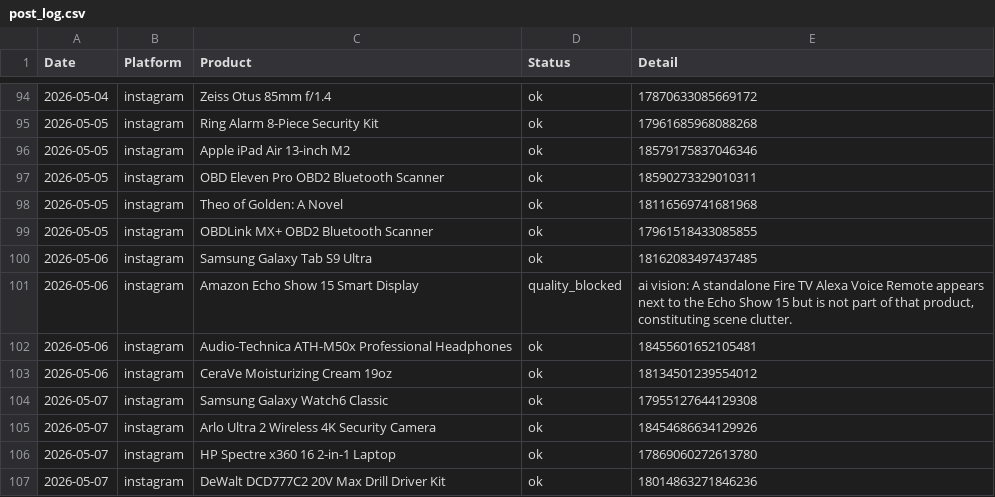
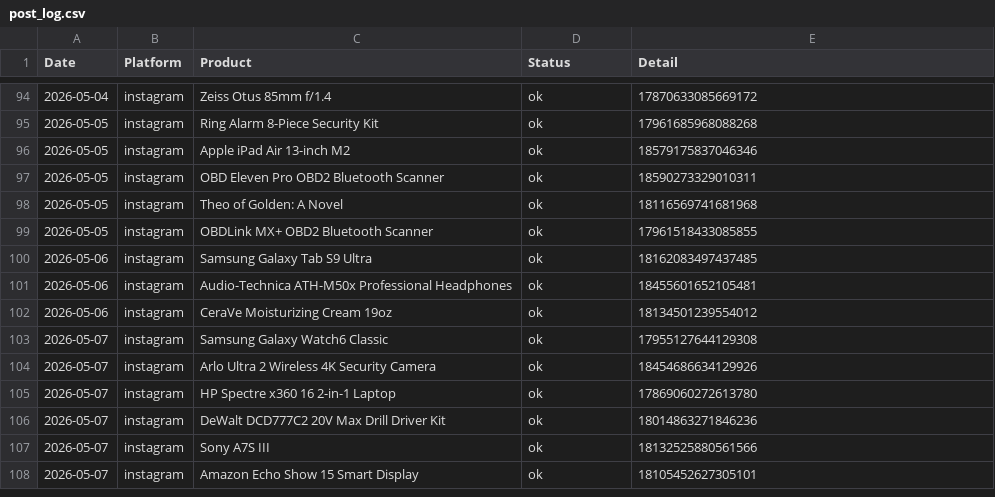
Before and after one commit to hotproductsdot-com/hotproductsdot-v2, a CSV file: marketing-campaigns/post_log.csv, drawn as a sheet; only a part is shown, gaps mark what is left out; removed rows and columns are numbered as before the commit, all else as after; the diff names each change by its address in the sheet, - before the commit and + after, or states it on an @@ line.

Commit message:
fix(banner): allow in-box accessories in AI vision clutter check
The CHECK 2 prompt flagged any non-product object as scene clutter,
catching legitimate Amazon-marketing artifacts (Fire TV remote shipped
with Echo Show 15, base stations bundled with Ring kits, etc.) and
quarantining the product permanently.

CHECK 1 already exempts "naturally bundled parts" but CHECK 2 didn't
mirror it. Updated CHECK 2 to whitelist in-box accessories (remote,
charger, cables, stand, mount, hub, sensors) and neutral lifestyle
surfaces. Only unrelated competing objects (laptop next to a display,
plant beside an air fryer) still trigger rejection. Brand-mismatch
regression (CHECK 3) verified intact.

Also unquarantine Amazon Echo Show 15 — drop its 2026-05-06
quality_blocked row from post_log.csv so daily rotation can pick
it again.

```diff
--- a/marketing-campaigns/post_log.csv
+++ b/marketing-campaigns/post_log.csv
-row 101: 2026-05-06 | instagram | Amazon Echo Show 15 Smart Display | quality_blocked | ai vision: A standalone Fire TV Alexa Voice Remote appears next to the Echo Show 15 but is not part of that product, constituting scene clutter.
+row 107: 2026-05-07 | instagram | Sony A7S III | ok | 18132525880561566
+row 108: 2026-05-07 | instagram | Amazon Echo Show 15 Smart Display | ok | 18105452627305101
```
Also changed, not shown: 1 other file.
